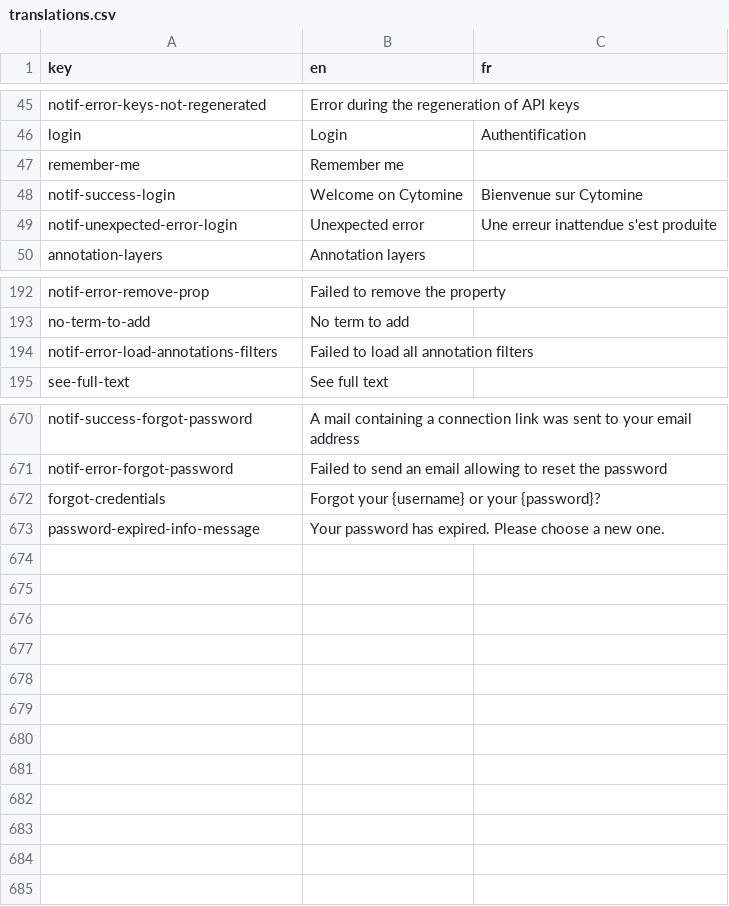
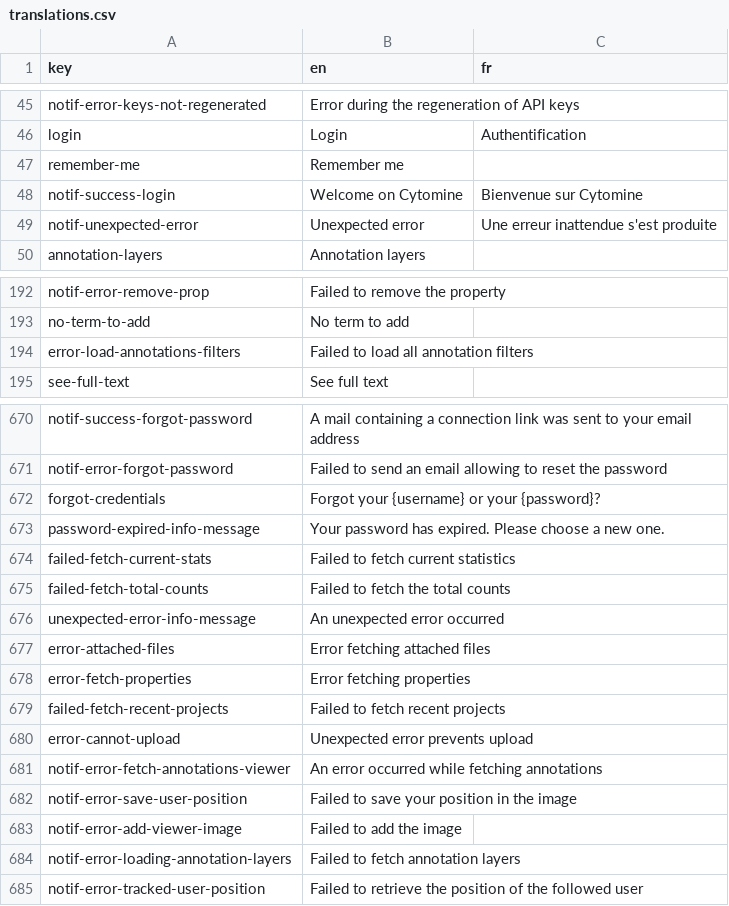
Before and after one commit to cytomine/Cytomine-Web-UI, a CSV file: src/locales/translations.csv, drawn as a sheet; only a part is shown, gaps mark what is left out.

Commit message:
Improve behaviour in case of unexpected error when fetching data from server

```diff
--- a/src/locales/translations.csv
+++ b/src/locales/translations.csv
@@ -48,3 +48,3 @@ remember-me,Remember me,
 notif-success-login,Welcome on Cytomine,Bienvenue sur Cytomine
-notif-unexpected-error-login,Unexpected error,Une erreur inattendue s'est produite
+notif-unexpected-error,Unexpected error,Une erreur inattendue s'est produite
 annotation-layers,Annotation layers,
@@ -193,3 +193,3 @@ notif-error-remove-prop,Failed to remove the property,
 no-term-to-add,No term to add,
-notif-error-load-annotations-filters,Failed to load all annotation filters,
+error-load-annotations-filters,Failed to load all annotation filters,
 see-full-text,See full text,
@@ -673 +673,13 @@ forgot-credentials,Forgot your {username} or your {password}?,
 password-expired-info-message,"Your password has expired. Please choose a new one.",
+failed-fetch-current-stats,Failed to fetch current statistics,
+failed-fetch-total-counts,Failed to fetch the total counts,
+unexpected-error-info-message,An unexpected error occurred,
+error-attached-files,Error fetching attached files,
+error-fetch-properties,Error fetching properties,
+failed-fetch-recent-projects,Failed to fetch recent projects,
+error-cannot-upload,Unexpected error prevents upload,
+notif-error-fetch-annotations-viewer,An error occurred while fetching annotations,
+notif-error-save-user-position,Failed to save your position in the image,
+notif-error-add-viewer-image,Failed to add the image,
+notif-error-loading-annotation-layers,Failed to fetch annotation layers,
+notif-error-tracked-user-position,Failed to retrieve the position of the followed user,
```
Also changed, not shown: 38 other files.
